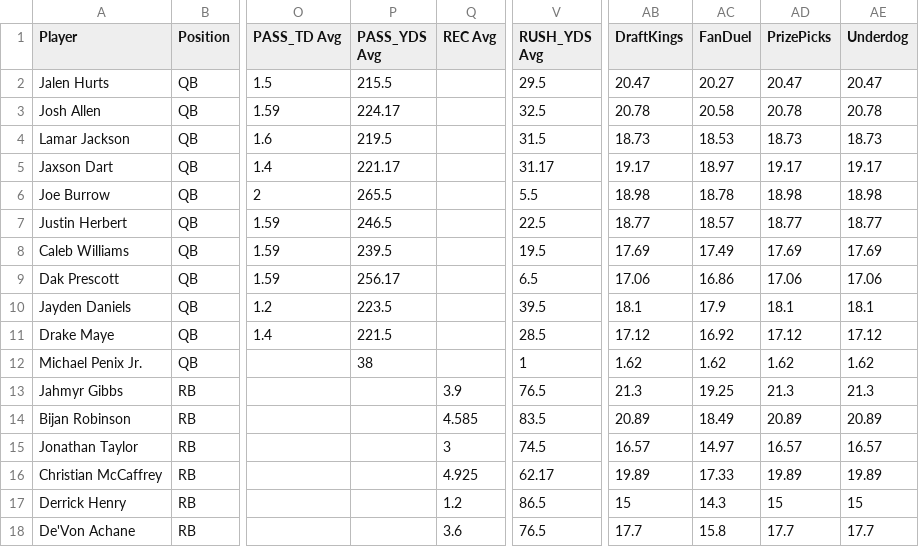
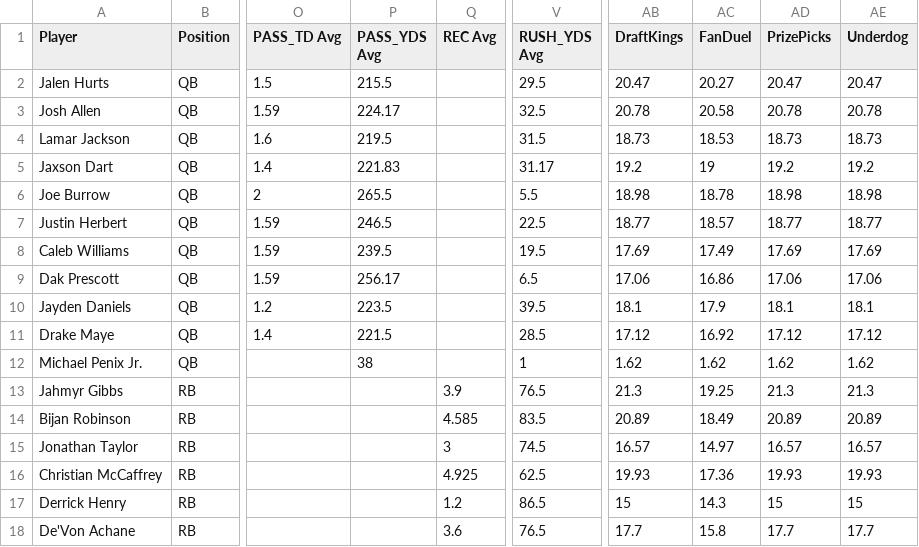
Before and after one commit to 925Sports/925Sports-nfl-dfs-data, a CSV file: final.csv, drawn as a sheet; only a part is shown, gaps mark what is left out; the diff names each change by its address in the sheet, - before the commit and + after, or states it on an @@ line.

```diff
--- a/final.csv
+++ b/final.csv
-P5 (PASS_YDS Avg): 221.17
+P5 (PASS_YDS Avg): 221.83
-AB5 (DraftKings): 19.17
+AB5 (DraftKings): 19.2
-AC5 (FanDuel): 18.97
+AC5 (FanDuel): 19
-AD5 (PrizePicks): 19.17
+AD5 (PrizePicks): 19.2
-AE5 (Underdog): 19.17
+AE5 (Underdog): 19.2
-V16 (RUSH_YDS Avg): 62.17
+V16 (RUSH_YDS Avg): 62.5
-AB16 (DraftKings): 19.89
+AB16 (DraftKings): 19.93
-AC16 (FanDuel): 17.33
+AC16 (FanDuel): 17.36
-AD16 (PrizePicks): 19.89
+AD16 (PrizePicks): 19.93
-AE16 (Underdog): 19.89
+AE16 (Underdog): 19.93
```
Also changed, not shown: players.csv, 1 other file.
